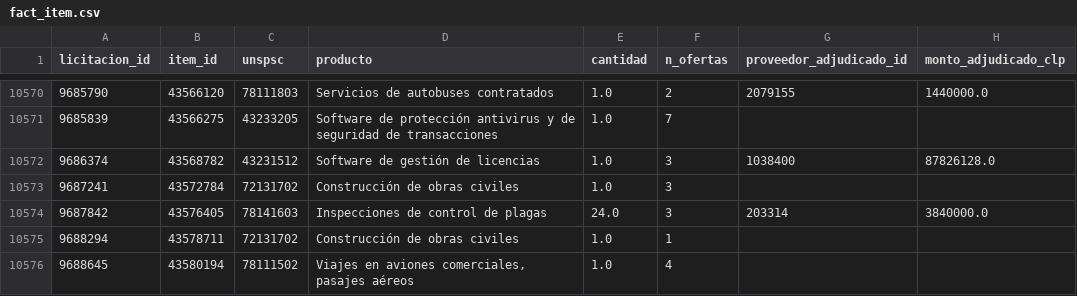
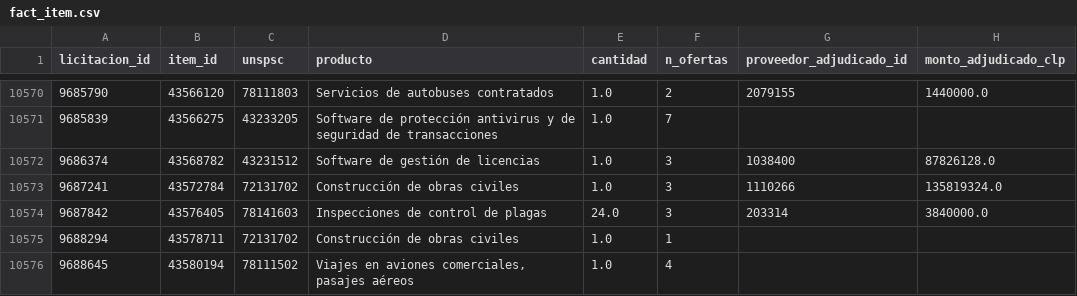
Before and after one commit to jooabarca/mineria-licitaciones-chile, a CSV file: data/fact_item.csv, drawn as a sheet; only a part is shown, gaps mark what is left out.

```diff
--- a/data/fact_item.csv
+++ b/data/fact_item.csv
@@ -10572,3 +10572,3 @@
 9686374,43568782,43231512,Software de gestión de licencias,1.0,3,1038400,87826128.0
-9687241,43572784,72131702,Construcción de obras civiles,1.0,3,,
+9687241,43572784,72131702,Construcción de obras civiles,1.0,3,1110266,135819324.0
 9687842,43576405,78141603,Inspecciones de control de plagas,24.0,3,203314,3840000.0
```
Also changed, not shown: data/dim_proveedor.csv, data/fact_licitacion.csv, 37 other files.
